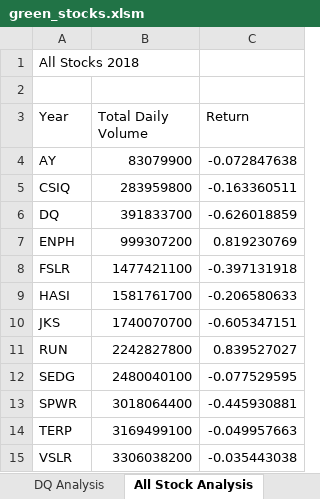
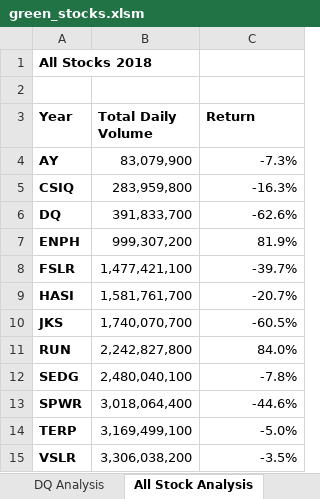
Before and after one commit to hastyjr/stock-analysis, an Excel workbook: green_stocks.xlsm, sheet All Stock Analysis, drawn as a sheet; values as stored, in another font and other column widths than the file's, no borders; the diff names each change by its address in the sheet, - before the commit and + after, or states it on an @@ line.

Commit message:
Add files via upload

```diff
--- a/green_stocks.xlsm (sheet All Stock Analysis)
+++ b/green_stocks.xlsm (sheet All Stock Analysis)
-A1 bold: off
+A1 bold: on
-A3:C3 bold: off
+A3:C3 bold: on
-A4:A15 bold: off
+A4:A15 bold: on
-B4 (Total Daily Volume): 83079900
+B4 (Total Daily Volume): 83,079,900
-C4 (Return): -0.072847638
+C4 (Return): -7.3%
-B5 (Total Daily Volume): 283959800
+B5 (Total Daily Volume): 283,959,800
-C5 (Return): -0.163360511
+C5 (Return): -16.3%
-B6 (Total Daily Volume): 391833700
+B6 (Total Daily Volume): 391,833,700
-C6 (Return): -0.626018859
+C6 (Return): -62.6%
-B7 (Total Daily Volume): 999307200
+B7 (Total Daily Volume): 999,307,200
-C7 (Return): 0.819230769
+C7 (Return): 81.9%
-B8 (Total Daily Volume): 1477421100
+B8 (Total Daily Volume): 1,477,421,100
-C8 (Return): -0.397131918
+C8 (Return): -39.7%
-B9 (Total Daily Volume): 1581761700
+B9 (Total Daily Volume): 1,581,761,700
-C9 (Return): -0.206580633
+C9 (Return): -20.7%
-B10 (Total Daily Volume): 1740070700
+B10 (Total Daily Volume): 1,740,070,700
-C10 (Return): -0.605347151
+C10 (Return): -60.5%
-B11 (Total Daily Volume): 2242827800
+B11 (Total Daily Volume): 2,242,827,800
-C11 (Return): 0.839527027
+C11 (Return): 84.0%
-B12 (Total Daily Volume): 2480040100
+B12 (Total Daily Volume): 2,480,040,100
-C12 (Return): -0.077529595
+C12 (Return): -7.8%
-B13 (Total Daily Volume): 3018064400
+B13 (Total Daily Volume): 3,018,064,400
-C13 (Return): -0.445930881
+C13 (Return): -44.6%
-B14 (Total Daily Volume): 3169499100
+B14 (Total Daily Volume): 3,169,499,100
-C14 (Return): -0.049957663
+C14 (Return): -5.0%
-B15 (Total Daily Volume): 3306038200
+B15 (Total Daily Volume): 3,306,038,200
-C15 (Return): -0.035443038
+C15 (Return): -3.5%
```
Also changed, not shown: sheet DQ Analysis.
